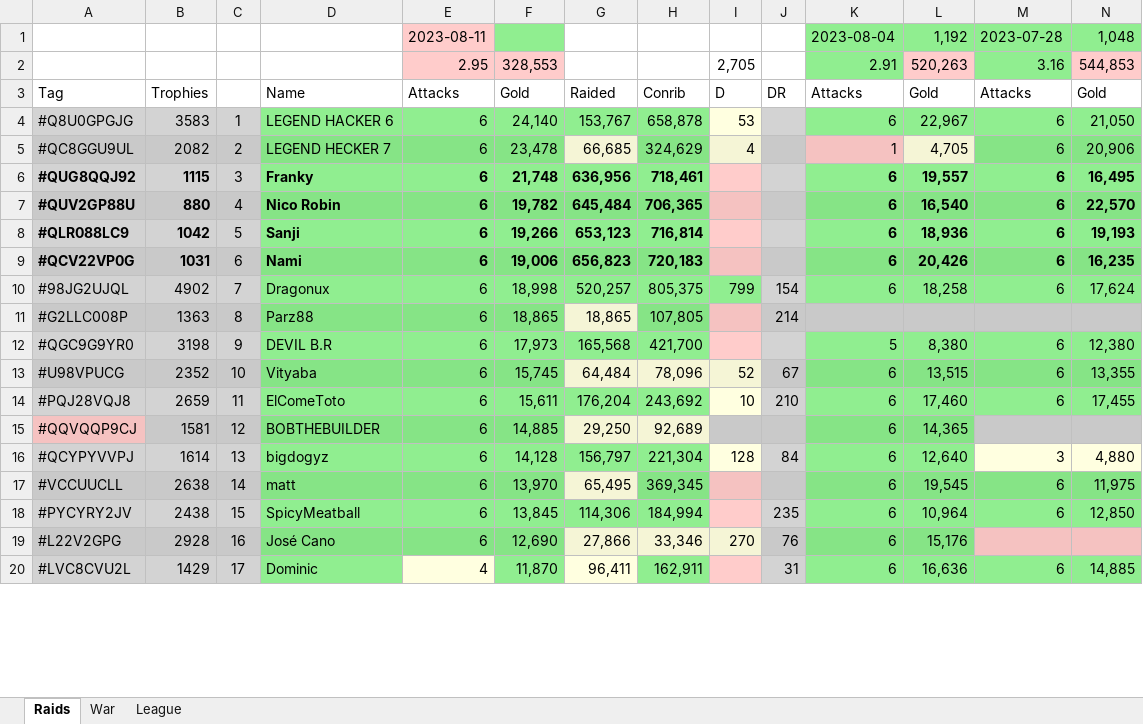
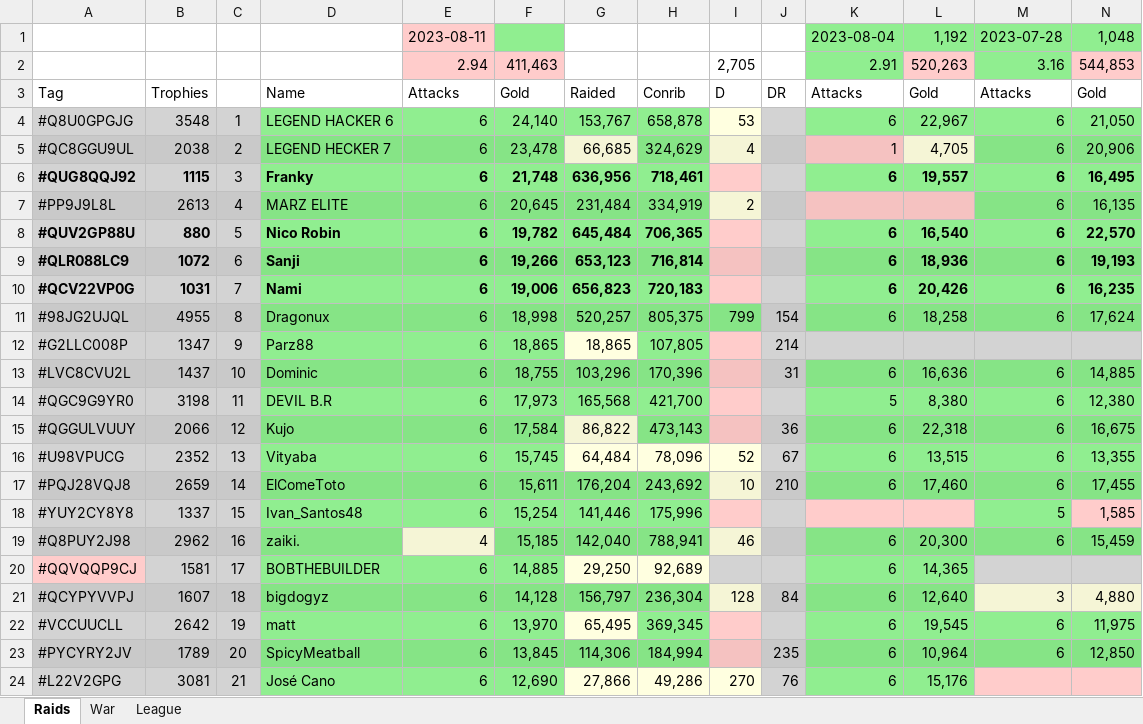
Before and after one commit to KYANI7E/Clans, an Excel workbook: Clash.xlsx, sheet Raids, drawn as a sheet; only a part is shown; values as stored, in another font and other column widths than the file's, no borders; removed rows and columns are numbered as before the commit, all else as after; rows hold the shown columns only; the diff covers the shown part only; the diff names each change by its address in the sheet, - before the commit and + after, or states it on an @@ line.

Commit message:
updating the clash file from bat automatic run

```diff
--- a/Clash.xlsx (sheet Raids)
+++ b/Clash.xlsx (sheet Raids)
-E2: 2.95
+E2: 2.94
-F2: 328,553
+F2: 411,463
-B4: 3583
+B4: 3548
-B5: 2082
+B5: 2038
+row 7: #PP9J9L8L | 2613 | 4 | MARZ ELITE | 6 | 20,645 | 231,484 | 334,919 | 2 |  |  |  | 6 | 16,135
-C8: 4
+C8: 5
-B9: 1042
+B9: 1072
-C9: 5
+C9: 6
-C10: 6
+C10: 7
-B11: 4902
+B11: 4955
-C11: 7
+C11: 8
-B12: 1363
+B12: 1347
-C12: 8
+C12: 9
+row 13: #LVC8CVU2L | 1437 | 10 | Dominic | 6 | 18,755 | 103,296 | 170,396 |  | 31 | 6 | 16,636 | 6 | 14,885
-C14: 9
+C14: 11
+row 15: #QGGULVUUY | 2066 | 12 | Kujo | 6 | 17,584 | 86,822 | 473,143 |  | 36 | 6 | 22,318 | 6 | 16,675
-C16: 10
+C16: 13
-C17: 11
+C17: 14
+row 18: #YUY2CY8Y8 | 1337 | 15 | Ivan_Santos48 | 6 | 15,254 | 141,446 | 175,996 |  |  |  |  | 5 | 1,585
+row 19: #Q8PUY2J98 | 2962 | 16 | zaiki. | 4 | 15,185 | 142,040 | 788,941 | 46 |  | 6 | 20,300 | 6 | 15,459
-C20: 12
+C20: 17
-B21: 1614
+B21: 1607
-C21: 13
+C21: 18
-H21: 221,304
+H21: 236,304
-B22: 2638
+B22: 2642
-C22: 14
+C22: 19
-B23: 2438
+B23: 1789
-C23: 15
+C23: 20
-B24: 2928
+B24: 3081
-C24: 16
+C24: 21
-H24: 33,346
+H24: 49,286
-row 20: #LVC8CVU2L | 1429 | 17 | Dominic | 4 | 11,870 | 96,411 | 162,911 |  | 31 | 6 | 16,636 | 6 | 14,885
```
Also changed, not shown: 13 added rows, 17 removed rows and 28 edited cells elsewhere in this sheet, sheet League.
